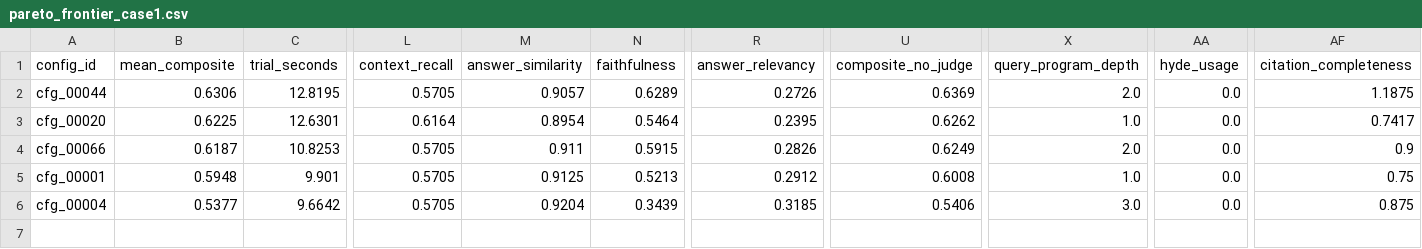
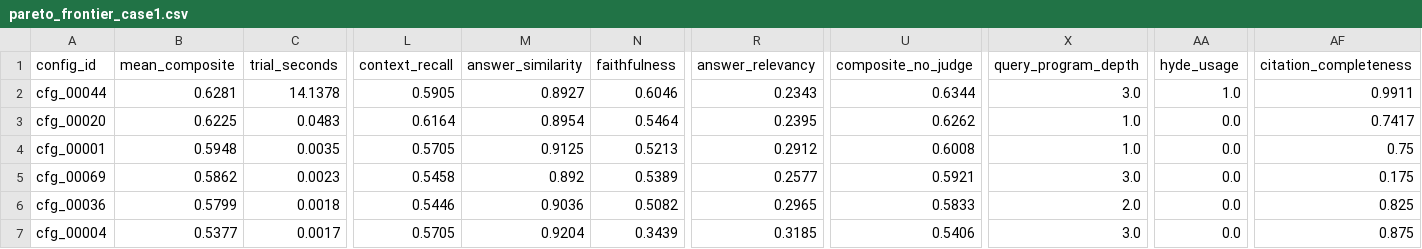
Before and after one commit to UAESheik/rag-pipeline-optimizer, a CSV file: outputs/pareto_frontier_case1.csv, drawn as a sheet; only a part is shown, gaps mark what is left out; removed rows and columns are numbered as before the commit, all else as after; rows hold the shown columns only; the diff names each change by its address in the sheet, - before the commit and + after, or states it on an @@ line.

```diff
--- a/outputs/pareto_frontier_case1.csv
+++ b/outputs/pareto_frontier_case1.csv
-B2 (mean_composite): 0.6306
+B2 (mean_composite): 0.6281
-C2 (trial_seconds): 12.8195
+C2 (trial_seconds): 14.1378
-L2 (context_recall): 0.5705
+L2 (context_recall): 0.5905
-M2 (answer_similarity): 0.9057
+M2 (answer_similarity): 0.8927
-N2 (faithfulness): 0.6289
+N2 (faithfulness): 0.6046
-R2 (answer_relevancy): 0.2726
+R2 (answer_relevancy): 0.2343
-U2 (composite_no_judge): 0.6369
+U2 (composite_no_judge): 0.6344
-X2 (query_program_depth): 2.0
+X2 (query_program_depth): 3.0
-AA2 (hyde_usage): 0.0
+AA2 (hyde_usage): 1.0
-AF2 (citation_completeness): 1.1875
+AF2 (citation_completeness): 0.9911
-C3 (trial_seconds): 12.6301
+C3 (trial_seconds): 0.0483
-row 4: cfg_00066 | 0.6187 | 10.8253 | 0.5705 | 0.911 | 0.5915 | 0.2826 | 0.6249 | 2.0 | 0.0 | 0.9
-C4 (trial_seconds): 9.901
+C4 (trial_seconds): 0.0035
+row 5: cfg_00069 | 0.5862 | 0.0023 | 0.5458 | 0.892 | 0.5389 | 0.2577 | 0.5921 | 3.0 | 0.0 | 0.175
+row 6: cfg_00036 | 0.5799 | 0.0018 | 0.5446 | 0.9036 | 0.5082 | 0.2965 | 0.5833 | 2.0 | 0.0 | 0.825
-C7 (trial_seconds): 9.6642
+C7 (trial_seconds): 0.0017
```
Also changed, not shown: outputs/metric_sanity_case1.csv, outputs/metric_sanity_case2.csv, 16 other files.
